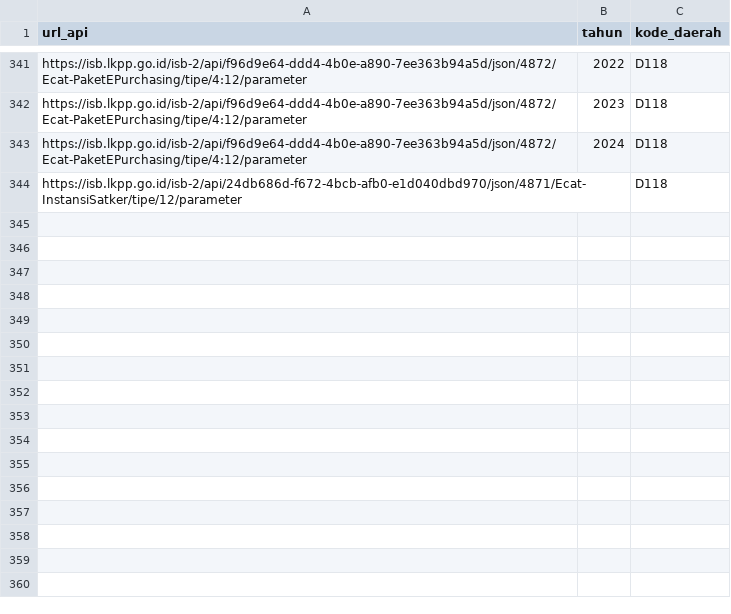
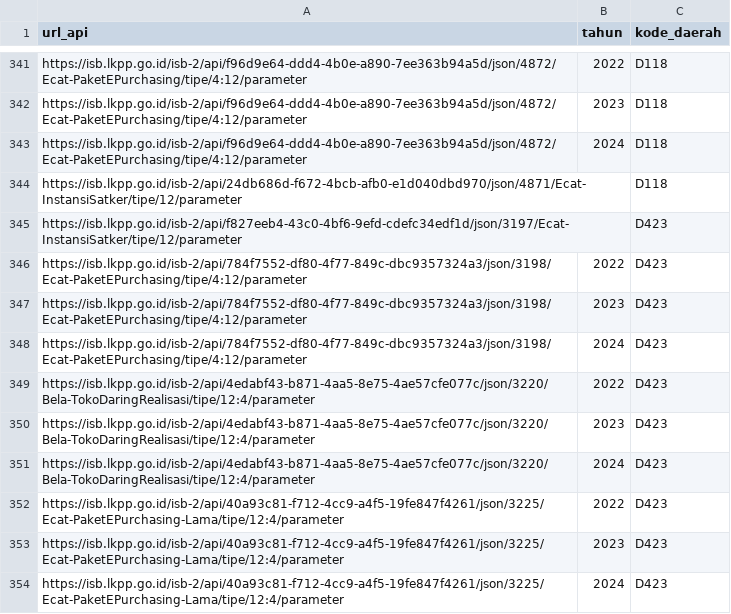
Before and after one commit to masuProgrammer/tarik-data-lkpp, a CSV file: database_epurchasing.csv, drawn as a sheet; only a part is shown, gaps mark what is left out.

```diff
--- a/database_epurchasing.csv
+++ b/database_epurchasing.csv
@@ -344 +344,11 @@ https://isb.lkpp.go.id/isb-2/api/f96d9e64-ddd4-4b0e-a890-7ee363b94a5d/json/4872/
 https://isb.lkpp.go.id/isb-2/api/24db686d-f672-4bcb-afb0-e1d040dbd970/json/4871/Ecat-InstansiSatker/tipe/12/parameter,,D118
+https://isb.lkpp.go.id/isb-2/api/f827eeb4-43c0-4bf6-9efd-cdefc34edf1d/json/3197/Ecat-InstansiSatker/tipe/12/parameter,,D423
+https://isb.lkpp.go.id/isb-2/api/784f7552-df80-4f77-849c-dbc9357324a3/json/3198/Ecat-PaketEPurchasing/tipe/4:12/parameter,2022,D423
+https://isb.lkpp.go.id/isb-2/api/784f7552-df80-4f77-849c-dbc9357324a3/json/3198/Ecat-PaketEPurchasing/tipe/4:12/parameter,2023,D423
+https://isb.lkpp.go.id/isb-2/api/784f7552-df80-4f77-849c-dbc9357324a3/json/3198/Ecat-PaketEPurchasing/tipe/4:12/parameter,2024,D423
+https://isb.lkpp.go.id/isb-2/api/4edabf43-b871-4aa5-8e75-4ae57cfe077c/json/3220/Bela-TokoDaringRealisasi/tipe/12:4/parameter,2022,D423
+https://isb.lkpp.go.id/isb-2/api/4edabf43-b871-4aa5-8e75-4ae57cfe077c/json/3220/Bela-TokoDaringRealisasi/tipe/12:4/parameter,2023,D423
+https://isb.lkpp.go.id/isb-2/api/4edabf43-b871-4aa5-8e75-4ae57cfe077c/json/3220/Bela-TokoDaringRealisasi/tipe/12:4/parameter,2024,D423
+https://isb.lkpp.go.id/isb-2/api/40a93c81-f712-4cc9-a4f5-19fe847f4261/json/3225/Ecat-PaketEPurchasing-Lama/tipe/12:4/parameter,2022,D423
+https://isb.lkpp.go.id/isb-2/api/40a93c81-f712-4cc9-a4f5-19fe847f4261/json/3225/Ecat-PaketEPurchasing-Lama/tipe/12:4/parameter,2023,D423
+https://isb.lkpp.go.id/isb-2/api/40a93c81-f712-4cc9-a4f5-19fe847f4261/json/3225/Ecat-PaketEPurchasing-Lama/tipe/12:4/parameter,2024,D423
```
Also changed, not shown: 6 other files.
